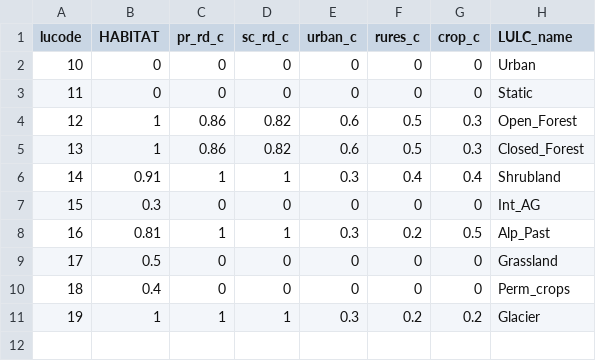
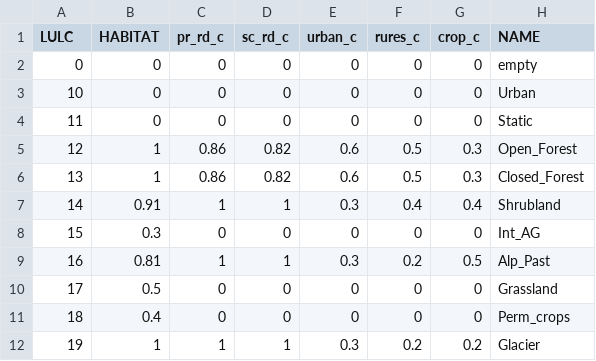
Before and after one commit to ethzplus/evoland-plus-HPC, a CSV file: src/steps/40_NCPs/NCP_models/HAB/BPTABLE/hab_sensitivity_futei.csv, drawn as a sheet.

```diff
--- a/src/steps/40_NCPs/NCP_models/HAB/BPTABLE/hab_sensitivity_futei.csv
+++ b/src/steps/40_NCPs/NCP_models/HAB/BPTABLE/hab_sensitivity_futei.csv
@@ -1,2 +1,3 @@
-"lucode","HABITAT","pr_rd_c","sc_rd_c","urban_c","rures_c","crop_c","LULC_name"
+LULC,"HABITAT","pr_rd_c","sc_rd_c","urban_c","rures_c","crop_c","NAME"
+0,"0","0","0","0","0","0","empty"
 10,"0","0","0","0","0","0","Urban"
```
Also changed, not shown: src/steps/40_NCPs/NCP_models/HAB/BPTABLE/threats.csv, 10 other files.
